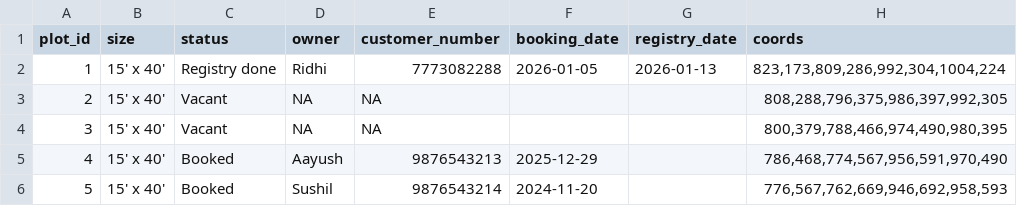
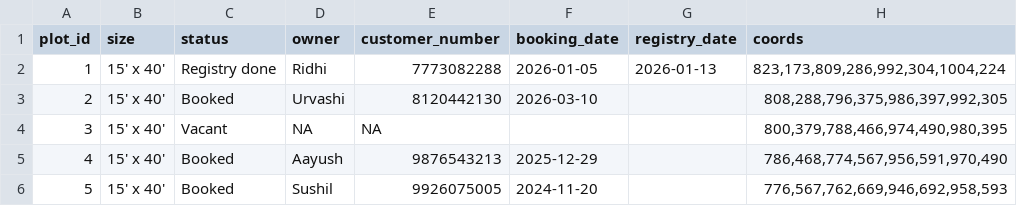
Before and after one commit to CodeMostt/Plot_Locater, a CSV file: data/Khandwa/muffadal_park.csv, drawn as a sheet.

```diff
--- a/data/Khandwa/muffadal_park.csv
+++ b/data/Khandwa/muffadal_park.csv
@@ -2,5 +2,5 @@ plot_id,size,status,owner,customer_number,booking_date,registry_date,coords
 1,15' x 40',Registry done,Ridhi,7773082288,2026-01-05,2026-01-13,"823,173,809,286,992,304,1004,224"
-2,15' x 40',Vacant,NA,NA,,,"808,288,796,375,986,397,992,305"
+2,15' x 40',Booked,Urvashi,8120442130,2026-03-10,,"808,288,796,375,986,397,992,305"
 3,15' x 40',Vacant,NA,NA,,,"800,379,788,466,974,490,980,395"
 4,15' x 40',Booked,Aayush,9876543213,2025-12-29,,"786,468,774,567,956,591,970,490"
-5,15' x 40',Booked,Sushil,9876543214,2024-11-20,,"776,567,762,669,946,692,958,593"
+5,15' x 40',Booked,Sushil,9926075005,2024-11-20,,"776,567,762,669,946,692,958,593"
```
Also changed, not shown: 2 other files.
